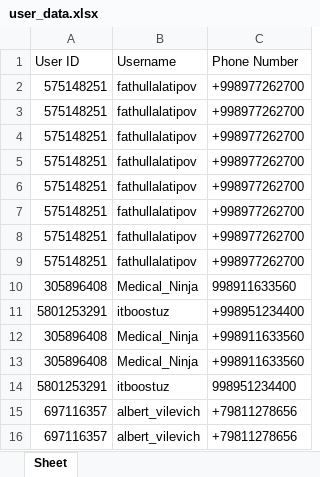
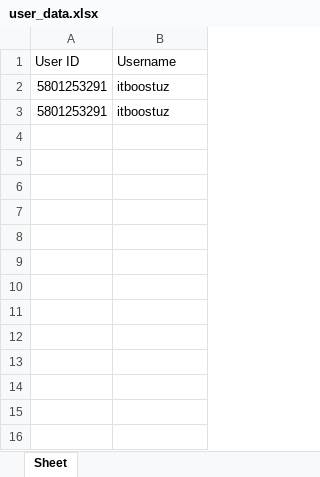
Before and after one commit to FathullaLatipov/tg-bot-uzum, an Excel workbook: user_data.xlsx, sheet Sheet, drawn as a sheet; values as stored, in another font and other column widths than the file's, no borders; the diff names each change by its address in the sheet, - before the commit and + after, or states it on an @@ line.

```diff
--- a/user_data.xlsx (sheet Sheet)
+++ b/user_data.xlsx (sheet Sheet)
-column C (Phone Number), row 11: +998951234400; row 14: 998951234400
-row 2: 575148251 | fathullalatipov | +998977262700
-row 3: 575148251 | fathullalatipov | +998977262700
-row 4: 575148251 | fathullalatipov | +998977262700
-row 5: 575148251 | fathullalatipov | +998977262700
-row 6: 575148251 | fathullalatipov | +998977262700
-row 7: 575148251 | fathullalatipov | +998977262700
-row 8: 575148251 | fathullalatipov | +998977262700
-row 9: 575148251 | fathullalatipov | +998977262700
-row 10: 305896408 | Medical_Ninja | 998911633560
-row 12: 305896408 | Medical_Ninja | +998911633560
-row 13: 305896408 | Medical_Ninja | +998911633560
-row 15: 697116357 | albert_vilevich | +79811278656
-row 16: 697116357 | albert_vilevich | +79811278656
```
Also changed, not shown: 4 other files.
